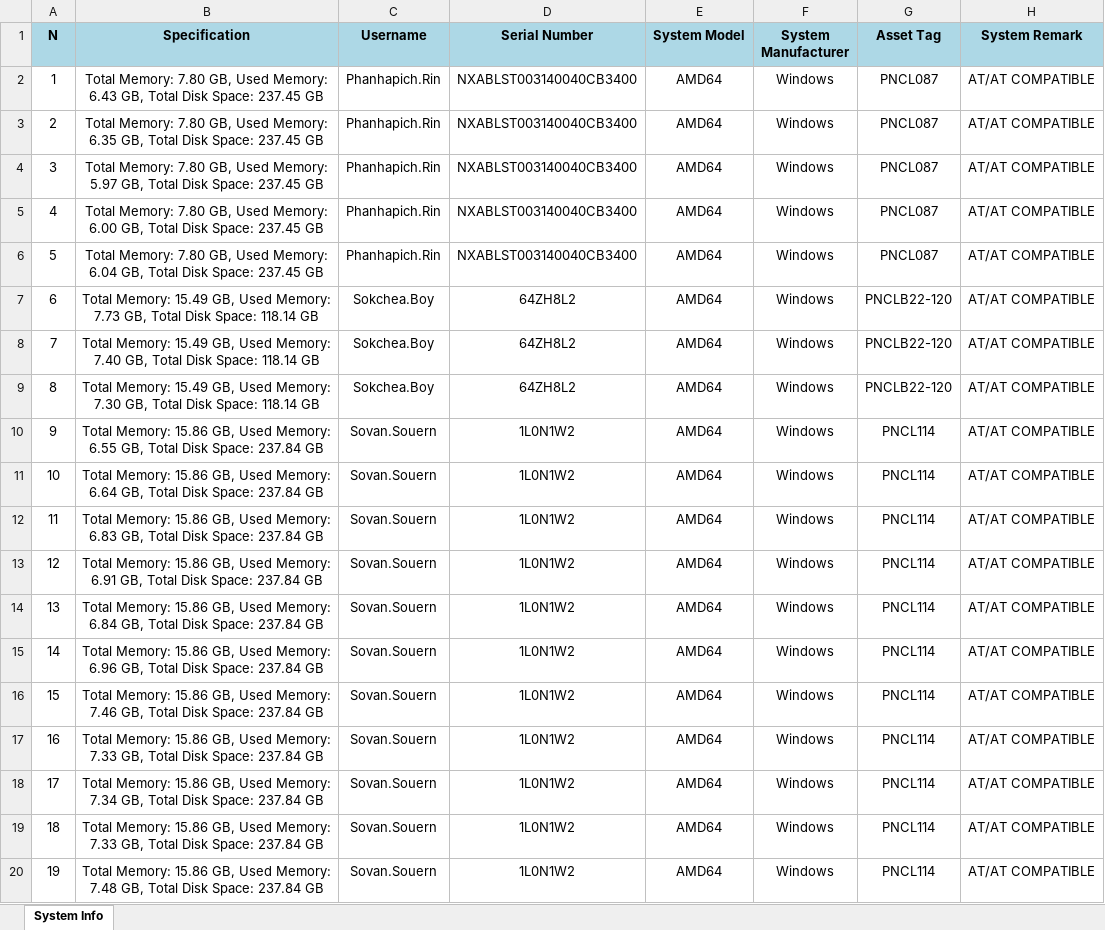
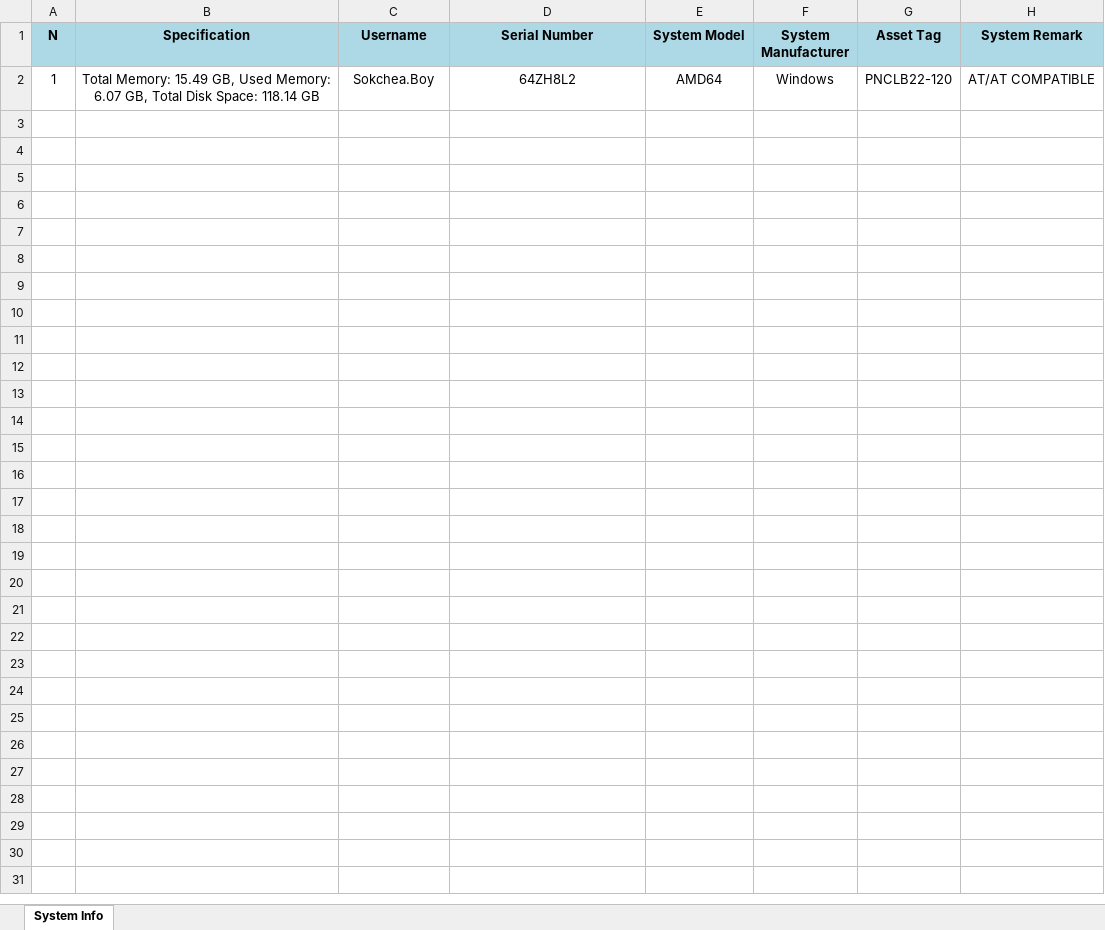
Before and after one commit to sovan-souern/Project-Python, an Excel workbook: window.xlsx, sheet System Info, drawn as a sheet; only a part is shown; values as stored, in another font and other column widths than the file's, no borders; removed rows and columns are numbered as before the commit, all else as after; the diff covers the shown part only; the diff names each change by its address in the sheet, - before the commit and + after, or states it on an @@ line.

```diff
--- a/window.xlsx (sheet System Info)
+++ b/window.xlsx (sheet System Info)
-row 2: 1 | Total Memory: 7.80 GB, Used Memory: 6.43 GB, Total Disk Space: 237.45 GB | Phanhapich.Rin | NXABLST003140040CB3400 | AMD64 | Windows | PNCL087 | AT/AT COMPATIBLE
-row 3: 2 | Total Memory: 7.80 GB, Used Memory: 6.35 GB, Total Disk Space: 237.45 GB | Phanhapich.Rin | NXABLST003140040CB3400 | AMD64 | Windows | PNCL087 | AT/AT COMPATIBLE
-row 4: 3 | Total Memory: 7.80 GB, Used Memory: 5.97 GB, Total Disk Space: 237.45 GB | Phanhapich.Rin | NXABLST003140040CB3400 | AMD64 | Windows | PNCL087 | AT/AT COMPATIBLE
-row 5: 4 | Total Memory: 7.80 GB, Used Memory: 6.00 GB, Total Disk Space: 237.45 GB | Phanhapich.Rin | NXABLST003140040CB3400 | AMD64 | Windows | PNCL087 | AT/AT COMPATIBLE
-row 6: 5 | Total Memory: 7.80 GB, Used Memory: 6.04 GB, Total Disk Space: 237.45 GB | Phanhapich.Rin | NXABLST003140040CB3400 | AMD64 | Windows | PNCL087 | AT/AT COMPATIBLE
-row 7: 6 | Total Memory: 15.49 GB, Used Memory: 7.73 GB, Total Disk Space: 118.14 GB | Sokchea.Boy | 64ZH8L2 | AMD64 | Windows | PNCLB22-120 | AT/AT COMPATIBLE
-A2 (N): 7
+A2 (N): 1
-B2 (Specification): …Used Memory: 7.40 GB, Total…
+B2 (Specification): …Used Memory: 6.07 GB, Total…
-row 9: 8 | Total Memory: 15.49 GB, Used Memory: 7.30 GB, Total Disk Space: 118.14 GB | Sokchea.Boy | 64ZH8L2 | AMD64 | Windows | PNCLB22-120 | AT/AT COMPATIBLE
-row 10: 9 | Total Memory: 15.86 GB, Used Memory: 6.55 GB, Total Disk Space: 237.84 GB | Sovan.Souern | 1L0N1W2 | AMD64 | Windows | PNCL114 | AT/AT COMPATIBLE
-row 11: 10 | Total Memory: 15.86 GB, Used Memory: 6.64 GB, Total Disk Space: 237.84 GB | Sovan.Souern | 1L0N1W2 | AMD64 | Windows | PNCL114 | AT/AT COMPATIBLE
-row 12: 11 | Total Memory: 15.86 GB, Used Memory: 6.83 GB, Total Disk Space: 237.84 GB | Sovan.Souern | 1L0N1W2 | AMD64 | Windows | PNCL114 | AT/AT COMPATIBLE
-row 13: 12 | Total Memory: 15.86 GB, Used Memory: 6.91 GB, Total Disk Space: 237.84 GB | Sovan.Souern | 1L0N1W2 | AMD64 | Windows | PNCL114 | AT/AT COMPATIBLE
-row 14: 13 | Total Memory: 15.86 GB, Used Memory: 6.84 GB, Total Disk Space: 237.84 GB | Sovan.Souern | 1L0N1W2 | AMD64 | Windows | PNCL114 | AT/AT COMPATIBLE
-row 15: 14 | Total Memory: 15.86 GB, Used Memory: 6.96 GB, Total Disk Space: 237.84 GB | Sovan.Souern | 1L0N1W2 | AMD64 | Windows | PNCL114 | AT/AT COMPATIBLE
-row 16: 15 | Total Memory: 15.86 GB, Used Memory: 7.46 GB, Total Disk Space: 237.84 GB | Sovan.Souern | 1L0N1W2 | AMD64 | Windows | PNCL114 | AT/AT COMPATIBLE
-row 17: 16 | Total Memory: 15.86 GB, Used Memory: 7.33 GB, Total Disk Space: 237.84 GB | Sovan.Souern | 1L0N1W2 | AMD64 | Windows | PNCL114 | AT/AT COMPATIBLE
-row 18: 17 | Total Memory: 15.86 GB, Used Memory: 7.34 GB, Total Disk Space: 237.84 GB | Sovan.Souern | 1L0N1W2 | AMD64 | Windows | PNCL114 | AT/AT COMPATIBLE
-row 19: 18 | Total Memory: 15.86 GB, Used Memory: 7.33 GB, Total Disk Space: 237.84 GB | Sovan.Souern | 1L0N1W2 | AMD64 | Windows | PNCL114 | AT/AT COMPATIBLE
-row 20: 19 | Total Memory: 15.86 GB, Used Memory: 7.48 GB, Total Disk Space: 237.84 GB | Sovan.Souern | 1L0N1W2 | AMD64 | Windows | PNCL114 | AT/AT COMPATIBLE
```
Also changed, not shown: 31 removed rows elsewhere in this sheet, 1 other file.
